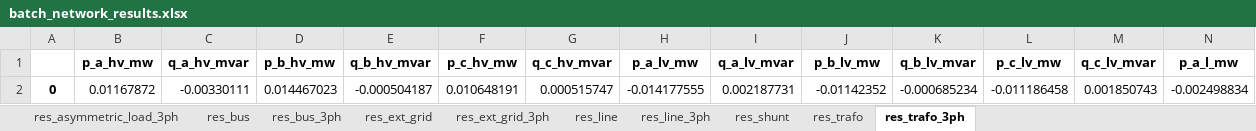
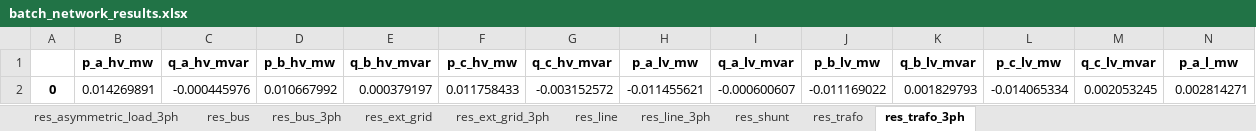
Before and after one commit to antoniovitorvb/IST-thesis-hosting-capacity, an Excel workbook: code/batch_network_results.xlsx, sheet res_trafo_3ph, drawn as a sheet; only a part is shown; values as stored, in another font and other column widths than the file's, no borders; removed rows and columns are numbered as before the commit, all else as after; rows hold the shown columns only; the diff names each change by its address in the sheet, - before the commit and + after, or states it on an @@ line.

```diff
--- a/code/batch_network_results.xlsx (sheet res_trafo_3ph)
+++ b/code/batch_network_results.xlsx (sheet res_trafo_3ph)
-row 2: 0 | 0.01167872 | -0.00330111 | 0.014467023 | -0.000504187 | 0.010648191 | 0.000515747 | -0.014177555 | 0.002187731 | -0.01142352 | -0.000685234 | -0.011186458 | 0.001850743 | -0.002498834
+row 2: 0 | 0.014269891 | -0.000445976 | 0.010667992 | 0.000379197 | 0.011758433 | -0.003152572 | -0.011455621 | -0.000600607 | -0.011169022 | 0.001829793 | -0.014065334 | 0.002053245 | 0.002814271
```
Also changed, not shown: sheet res_line_3ph, sheet res_bus_3ph, sheet res_asymmetric_load_3ph, sheet res_ext_grid_3ph, code/basic_network_results.xlsx, 7 other files.
